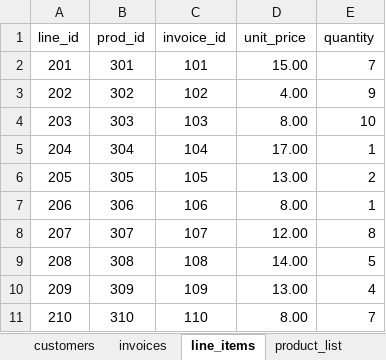
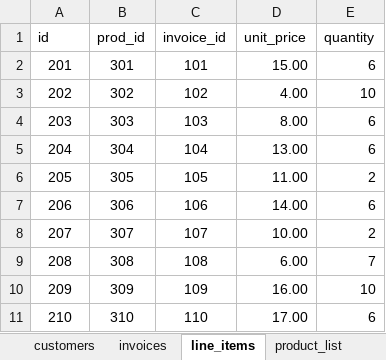
Before and after one commit to terracotta55/cohort3, an Excel workbook: src/python/comp-230/invoice_data.xlsx, sheet line_items, drawn as a sheet; values as stored, in another font and other column widths than the file's, no borders; the diff names each change by its address in the sheet, - before the commit and + after, or states it on an @@ line.

```diff
--- a/src/python/comp-230/invoice_data.xlsx (sheet line_items)
+++ b/src/python/comp-230/invoice_data.xlsx (sheet line_items)
-A1: line_id
+A1: id
-E2 (quantity): 7
+E2 (quantity): 6
-E3 (quantity): 9
+E3 (quantity): 10
-E4 (quantity): 10
+E4 (quantity): 6
-D5 (unit_price): 17.00
+D5 (unit_price): 13.00
-E5 (quantity): 1
+E5 (quantity): 6
-D6 (unit_price): 13.00
+D6 (unit_price): 11.00
-D7 (unit_price): 8.00
+D7 (unit_price): 14.00
-E7 (quantity): 1
+E7 (quantity): 6
-D8 (unit_price): 12.00
+D8 (unit_price): 10.00
-E8 (quantity): 8
+E8 (quantity): 2
-D9 (unit_price): 14.00
+D9 (unit_price): 6.00
-E9 (quantity): 5
+E9 (quantity): 7
-D10 (unit_price): 13.00
+D10 (unit_price): 16.00
-E10 (quantity): 4
+E10 (quantity): 10
-D11 (unit_price): 8.00
+D11 (unit_price): 17.00
-E11 (quantity): 7
+E11 (quantity): 6
```
Also changed, not shown: sheet invoices, sheet product_list, sheet customers.
